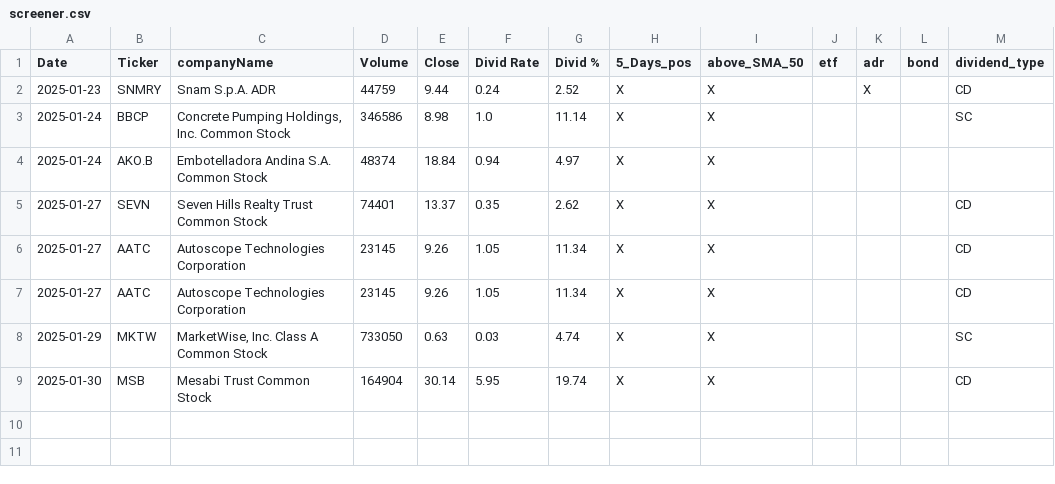
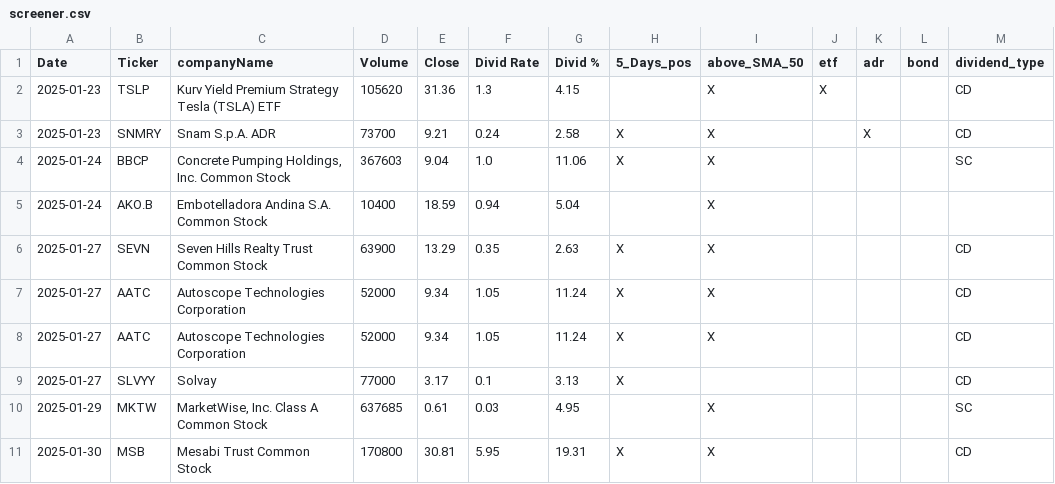
Before and after one commit to fxhuhn/dividend-shorter, a CSV file: screener.csv, drawn as a sheet.

```diff
--- a/screener.csv
+++ b/screener.csv
@@ -1,9 +1,11 @@
 Date,Ticker,companyName,Volume,Close,Divid Rate,Divid %,5_Days_pos,above_SMA_50,etf,adr,bond,dividend_type
-2025-01-23,SNMRY,Snam S.p.A. ADR,44759,9.44,0.24,2.52,X,X,,X,,CD
-2025-01-24,BBCP,"Concrete Pumping Holdings, Inc. Common Stock",346586,8.98,1.0,11.14,X,X,,,,SC
-2025-01-24,AKO.B,Embotelladora Andina S.A. Common Stock,48374,18.84,0.94,4.97,X,X,,,,
-2025-01-27,SEVN,Seven Hills Realty Trust Common Stock,74401,13.37,0.35,2.62,X,X,,,,CD
-2025-01-27,AATC,Autoscope Technologies Corporation,23145,9.26,1.05,11.34,X,X,,,,CD
-2025-01-27,AATC,Autoscope Technologies Corporation,23145,9.26,1.05,11.34,X,X,,,,CD
-2025-01-29,MKTW,"MarketWise, Inc. Class A Common Stock",733050,0.63,0.03,4.74,X,X,,,,SC
-2025-01-30,MSB,Mesabi Trust Common Stock,164904,30.14,5.95,19.74,X,X,,,,CD
+2025-01-23,TSLP,Kurv Yield Premium Strategy Tesla (TSLA) ETF,105620,31.36,1.3,4.15,,X,X,,,CD
+2025-01-23,SNMRY,Snam S.p.A. ADR,73700,9.21,0.24,2.58,X,X,,X,,CD
+2025-01-24,BBCP,"Concrete Pumping Holdings, Inc. Common Stock",367603,9.04,1.0,11.06,X,X,,,,SC
+2025-01-24,AKO.B,Embotelladora Andina S.A. Common Stock,10400,18.59,0.94,5.04,,X,,,,
+2025-01-27,SEVN,Seven Hills Realty Trust Common Stock,63900,13.29,0.35,2.63,X,X,,,,CD
+2025-01-27,AATC,Autoscope Technologies Corporation,52000,9.34,1.05,11.24,X,X,,,,CD
+2025-01-27,AATC,Autoscope Technologies Corporation,52000,9.34,1.05,11.24,X,X,,,,CD
+2025-01-27,SLVYY,Solvay,77000,3.17,0.1,3.13,X,,,,,CD
+2025-01-29,MKTW,"MarketWise, Inc. Class A Common Stock",637685,0.61,0.03,4.95,,X,,,,SC
+2025-01-30,MSB,Mesabi Trust Common Stock,170800,30.81,5.95,19.31,X,X,,,,CD
```
